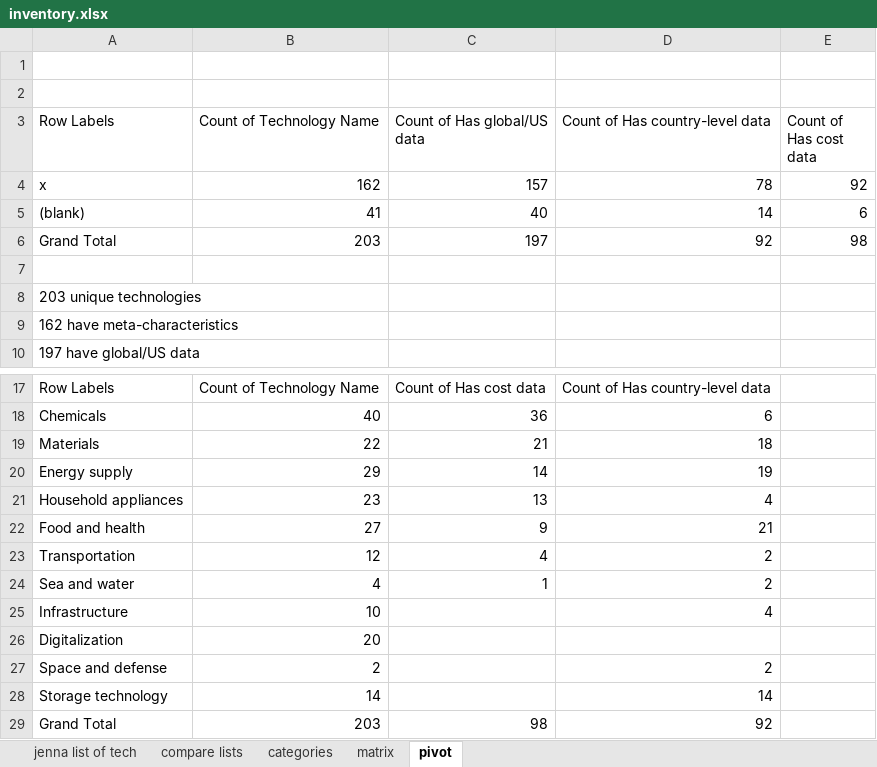
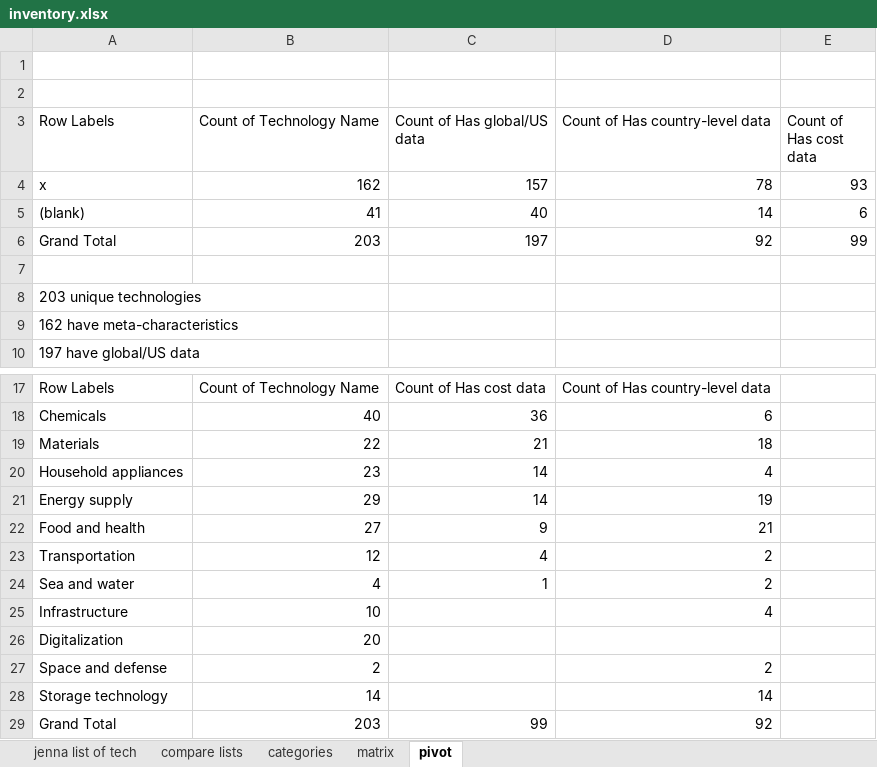
Before and after one commit to ariana848/historical_tech, an Excel workbook: inventory.xlsx, sheet pivot, drawn as a sheet; only a part is shown, gaps mark what is left out; values as stored, in another font and other column widths than the file's, no borders; removed rows and columns are numbered as before the commit, all else as after; the diff names each change by its address in the sheet, - before the commit and + after, or states it on an @@ line.

```diff
--- a/inventory.xlsx (sheet pivot)
+++ b/inventory.xlsx (sheet pivot)
-E4 (Count of Has cost data): 92
+E4 (Count of Has cost data): 93
-E6 (Count of Has cost data): 98
+E6 (Count of Has cost data): 99
+row 20: Household appliances | 23 | 14 | 4
-row 21: Household appliances | 23 | 13 | 4
-C29 (Count of Has global/US data): 98
+C29 (Count of Has global/US data): 99
```
Also changed, not shown: sheet matrix, hidden cells, 27 other files.
